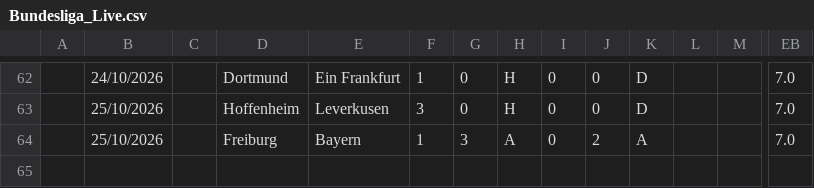
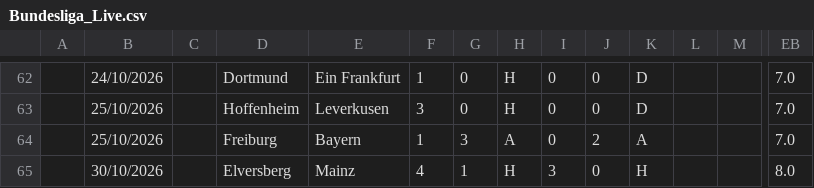
Before and after one commit to iFelice/SoccerMath2.0, a CSV file: SoccerMath/database/Bundesliga_Live.csv, drawn as a sheet; only a part is shown, gaps mark what is left out; rows hold the shown columns only; the diff names each change by its address in the sheet, - before the commit and + after, or states it on an @@ line.

```diff
--- a/SoccerMath/database/Bundesliga_Live.csv
+++ b/SoccerMath/database/Bundesliga_Live.csv
+row 65:  | 30/10/2026 |  | Elversberg | Mainz | 4 | 1 | H | 3 | 0 | H |  |  | 8.0
```
Also changed, not shown: SoccerMath/database/Ligue1_Live.csv.
